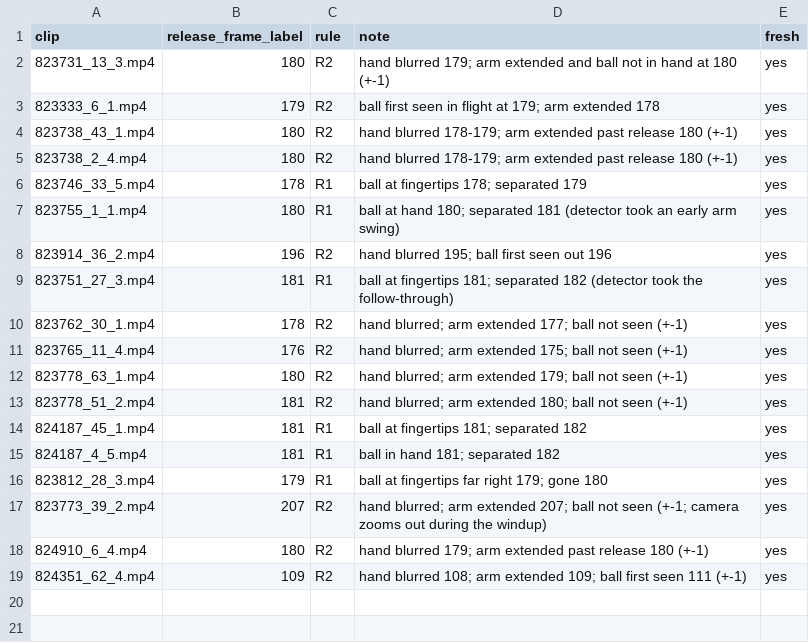
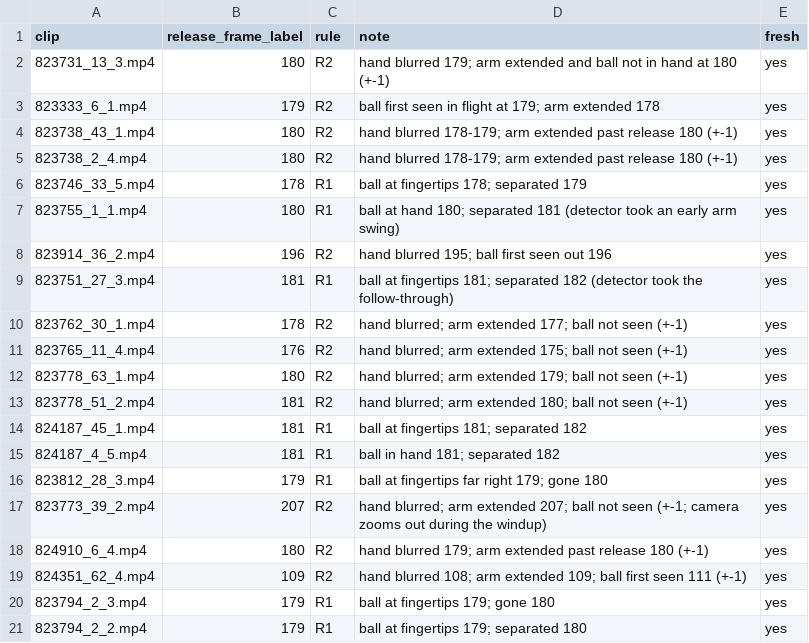
Before and after one commit to rhgiang/pitchpark, a CSV file: src/pitchsim/pose/labels/misiorowski-jacob_release_frames.csv, drawn as a sheet; the diff names each change by its address in the sheet, - before the commit and + after, or states it on an @@ line.

```diff
--- a/src/pitchsim/pose/labels/misiorowski-jacob_release_frames.csv
+++ b/src/pitchsim/pose/labels/misiorowski-jacob_release_frames.csv
+row 20: 823794_2_3.mp4 | 179 | R1 | ball at fingertips 179; gone 180 | yes
+row 21: 823794_2_2.mp4 | 179 | R1 | ball at fingertips 179; separated 180 | yes
```
Also changed, not shown: src/pitchsim/pose/labels/misiorowski-jacob_foot_strike_frames.csv, src/pitchsim/pose/labels/sale-chris_foot_strike_frames.csv, 1 other file.
